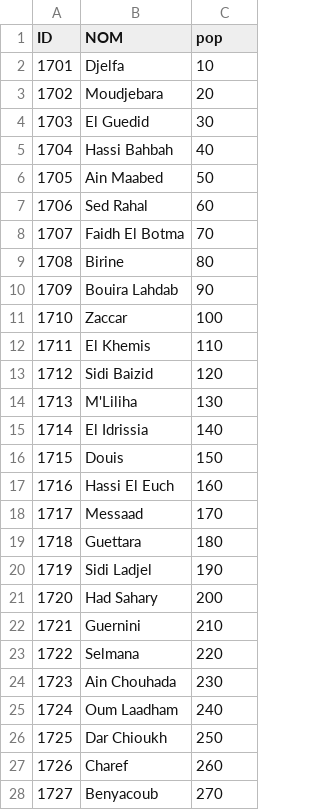
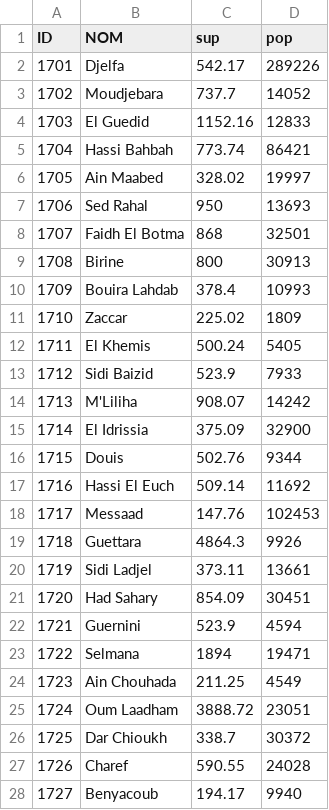
Before and after one commit to tibaredha/deces_r, a CSV file: djelfa.csv, drawn as a sheet; only a part is shown; addresses are those after the commit; the diff covers the shown part only; the diff names each change by its address in the sheet, - before the commit and + after, or states it on an @@ line.

```diff
--- a/djelfa.csv
+++ b/djelfa.csv
+column C (sup), rows 2-28: 542.17 | 737.7 | 1152.16 | 773.74 | 328.02 | 950 | 868 | 800 | 378.4 | 225.02 | 500.24 | 523.9 | 908.07 | 375.09 | 502.76 | 509.14 | 147.76 | 4864.3 | 373.11 | 854.09 | 523.9 | 1894 | 211.25 | 3888.72 | 338.7 | 590.55 | 194.17
-D2 (pop): 10
+D2 (pop): 289226
-D3 (pop): 20
+D3 (pop): 14052
-D4 (pop): 30
+D4 (pop): 12833
-D5 (pop): 40
+D5 (pop): 86421
-D6 (pop): 50
+D6 (pop): 19997
-D7 (pop): 60
+D7 (pop): 13693
-D8 (pop): 70
+D8 (pop): 32501
-D9 (pop): 80
+D9 (pop): 30913
-D10 (pop): 90
+D10 (pop): 10993
-D11 (pop): 100
+D11 (pop): 1809
-D12 (pop): 110
+D12 (pop): 5405
-D13 (pop): 120
+D13 (pop): 7933
-D14 (pop): 130
+D14 (pop): 14242
-D15 (pop): 140
+D15 (pop): 32900
-D16 (pop): 150
+D16 (pop): 9344
-D17 (pop): 160
+D17 (pop): 11692
-D18 (pop): 170
+D18 (pop): 102453
-D19 (pop): 180
+D19 (pop): 9926
-D20 (pop): 190
+D20 (pop): 13661
-D21 (pop): 200
+D21 (pop): 30451
-D22 (pop): 210
+D22 (pop): 4594
-D23 (pop): 220
+D23 (pop): 19471
-D24 (pop): 230
+D24 (pop): 4549
-D25 (pop): 240
+D25 (pop): 23051
-D26 (pop): 250
+D26 (pop): 30372
-D27 (pop): 260
+D27 (pop): 24028
-D28 (pop): 270
+D28 (pop): 9940
```
Also changed, not shown: 9 edited cells elsewhere in this file, 21 other files.
